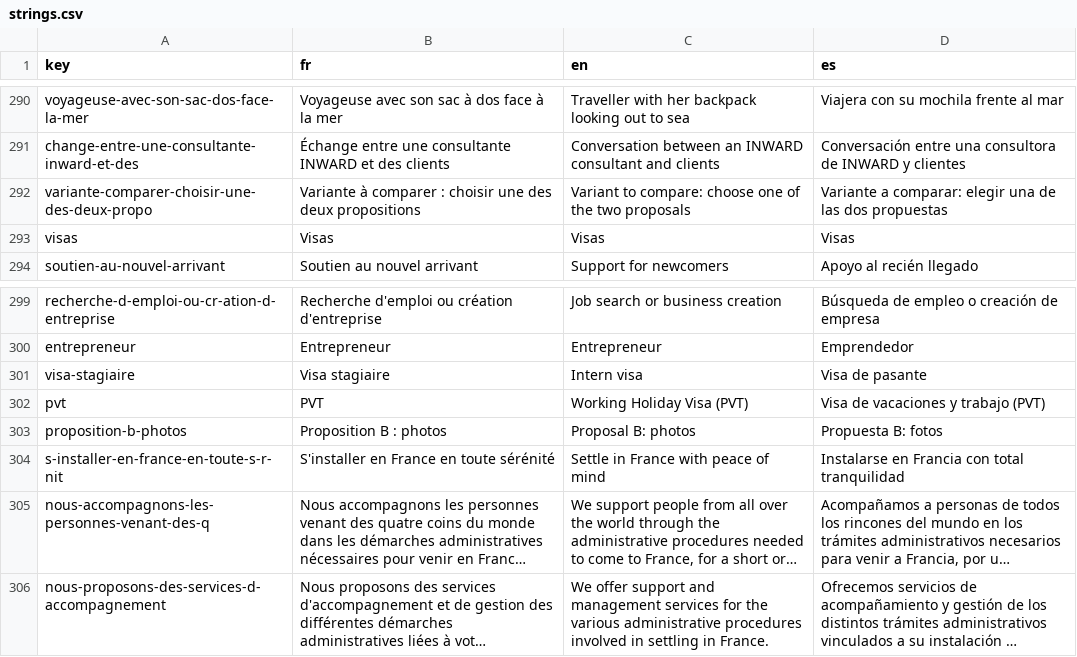
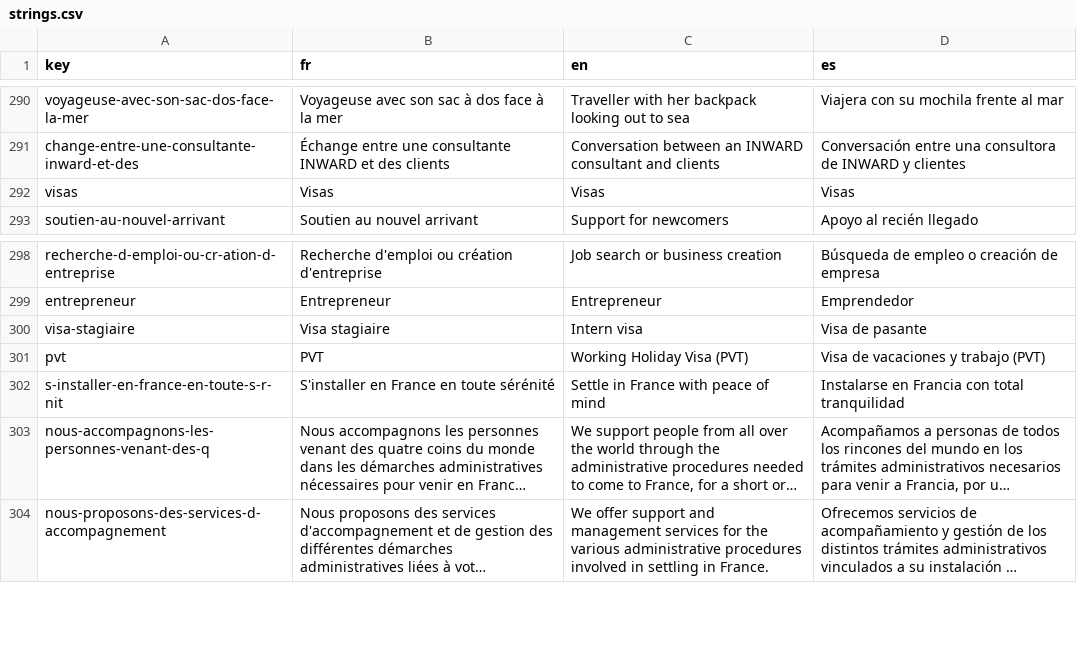
Before and after one commit to agustinabenitezcruz/Inward, a CSV file: content/strings.csv, drawn as a sheet; only a part is shown, gaps mark what is left out; long unchanged cells end in …; the diff names each change by its address in the sheet, - before the commit and + after, or states it on an @@ line.

```diff
--- a/content/strings.csv
+++ b/content/strings.csv
-row 292: variante-comparer-choisir-une-des-deux-propo | Variante à comparer : choisir une des deux propositions | Variant to compare: choose one of the two proposals | Variante a comparar: elegir una de las dos propuestas
-row 303: proposition-b-photos | Proposition B : photos | Proposal B: photos | Propuesta B: fotos
```
Also changed, not shown: 31 other files.
